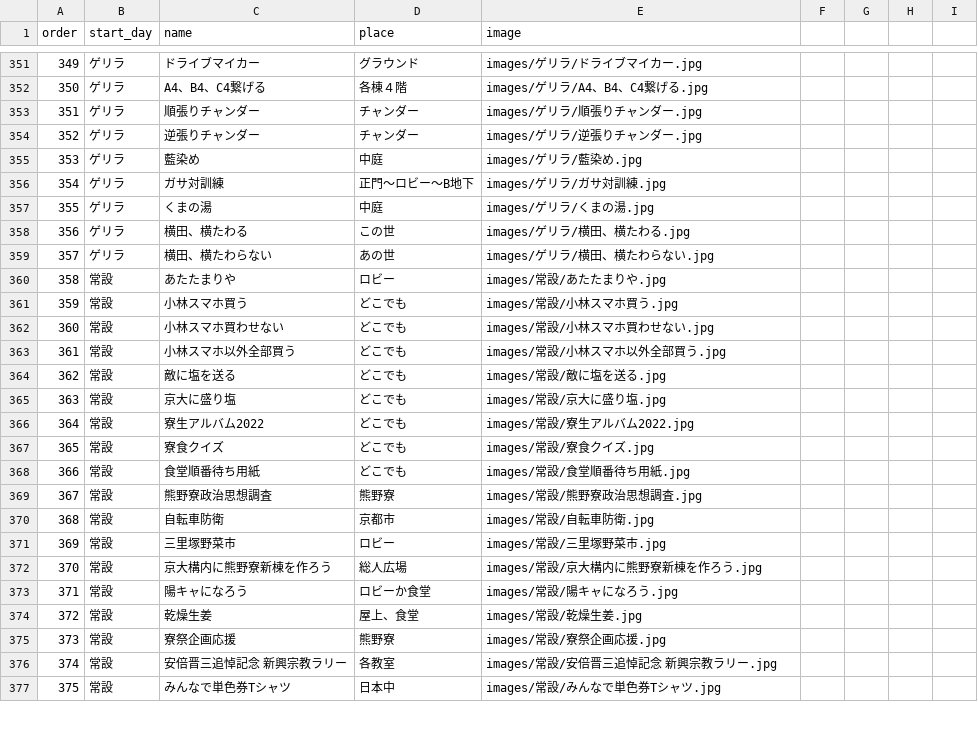
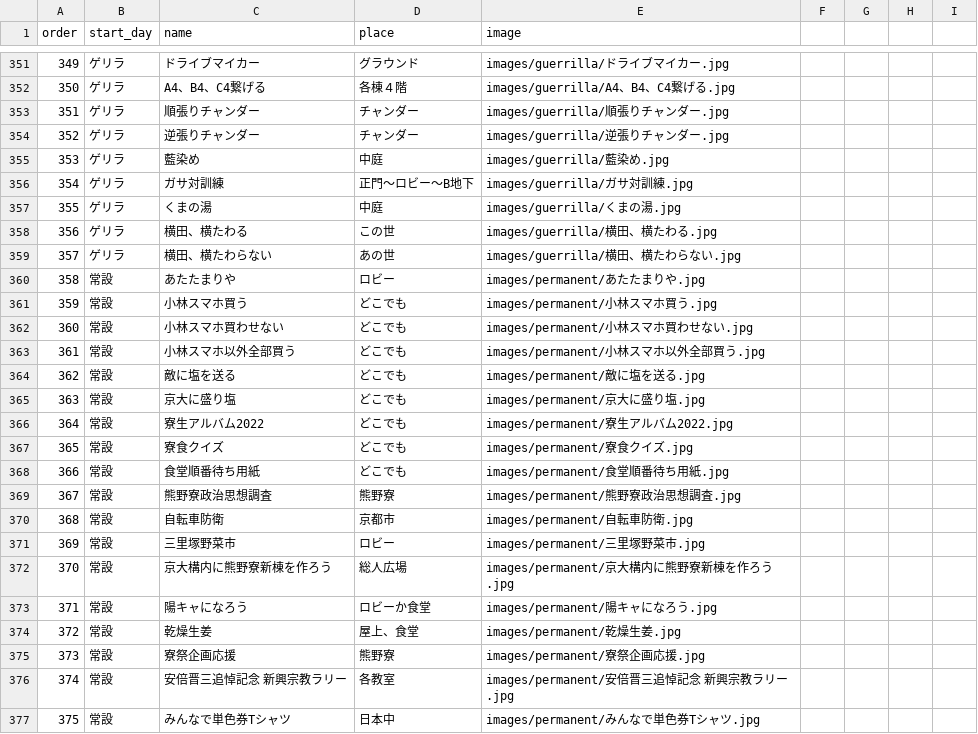
Before and after one commit to kumano-dormitory/Kumanofes2022data, a CSV file: ryosai2022.csv, drawn as a sheet; only a part is shown, gaps mark what is left out; the diff covers the shown part only.

Commit message:
add permanent and guerrilla events

```diff
--- a/ryosai2022.csv
+++ b/ryosai2022.csv
@@ -351,27 +351,27 @@
-349,ゲリラ,ドライブマイカー,グラウンド,images/ゲリラ/ドライブマイカー.jpg,,,,
-350,ゲリラ,A4、B4、C4繋げる,各棟４階,images/ゲリラ/A4、B4、C4繋げる.jpg,,,,
-351,ゲリラ,順張りチャンダー,チャンダー,images/ゲリラ/順張りチャンダー.jpg,,,,
-352,ゲリラ,逆張りチャンダー,チャンダー,images/ゲリラ/逆張りチャンダー.jpg,,,,
-353,ゲリラ,藍染め,中庭,images/ゲリラ/藍染め.jpg,,,,
-354,ゲリラ,ガサ対訓練,正門～ロビー～B地下,images/ゲリラ/ガサ対訓練.jpg,,,,
-355,ゲリラ,くまの湯,中庭,images/ゲリラ/くまの湯.jpg,,,,
-356,ゲリラ,横田、横たわる,この世,images/ゲリラ/横田、横たわる.jpg,,,,
-357,ゲリラ,横田、横たわらない,あの世,images/ゲリラ/横田、横たわらない.jpg,,,,
-358,常設,あたたまりや,ロビー,images/常設/あたたまりや.jpg,,,,
-359,常設,小林スマホ買う,どこでも,images/常設/小林スマホ買う.jpg,,,,
-360,常設,小林スマホ買わせない,どこでも,images/常設/小林スマホ買わせない.jpg,,,,
-361,常設,小林スマホ以外全部買う,どこでも,images/常設/小林スマホ以外全部買う.jpg,,,,
-362,常設,敵に塩を送る,どこでも,images/常設/敵に塩を送る.jpg,,,,
-363,常設,京大に盛り塩,どこでも,images/常設/京大に盛り塩.jpg,,,,
-364,常設,寮生アルバム2022,どこでも,images/常設/寮生アルバム2022.jpg,,,,
-365,常設,寮食クイズ,どこでも,images/常設/寮食クイズ.jpg,,,,
-366,常設,食堂順番待ち用紙,どこでも,images/常設/食堂順番待ち用紙.jpg,,,,
-367,常設,熊野寮政治思想調査,熊野寮,images/常設/熊野寮政治思想調査.jpg,,,,
-368,常設,自転車防衛,京都市,images/常設/自転車防衛.jpg,,,,
-369,常設,三里塚野菜市,ロビー,images/常設/三里塚野菜市.jpg,,,,
-370,常設,京大構内に熊野寮新棟を作ろう,総人広場,images/常設/京大構内に熊野寮新棟を作ろう.jpg,,,,
-371,常設,陽キャになろう,ロビーか食堂,images/常設/陽キャになろう.jpg,,,,
-372,常設,乾燥生姜,屋上、食堂,images/常設/乾燥生姜.jpg,,,,
-373,常設,寮祭企画応援,熊野寮,images/常設/寮祭企画応援.jpg,,,,
-374,常設,安倍晋三追悼記念　新興宗教ラリー,各教室,images/常設/安倍晋三追悼記念　新興宗教ラリー.jpg,,,,
-375,常設,みんなで単色券Tシャツ,日本中,images/常設/みんなで単色券Tシャツ.jpg,,,,
+349,ゲリラ,ドライブマイカー,グラウンド,images/guerrilla/ドライブマイカー.jpg,,,,
+350,ゲリラ,A4、B4、C4繋げる,各棟４階,images/guerrilla/A4、B4、C4繋げる.jpg,,,,
+351,ゲリラ,順張りチャンダー,チャンダー,images/guerrilla/順張りチャンダー.jpg,,,,
+352,ゲリラ,逆張りチャンダー,チャンダー,images/guerrilla/逆張りチャンダー.jpg,,,,
+353,ゲリラ,藍染め,中庭,images/guerrilla/藍染め.jpg,,,,
+354,ゲリラ,ガサ対訓練,正門～ロビー～B地下,images/guerrilla/ガサ対訓練.jpg,,,,
+355,ゲリラ,くまの湯,中庭,images/guerrilla/くまの湯.jpg,,,,
+356,ゲリラ,横田、横たわる,この世,images/guerrilla/横田、横たわる.jpg,,,,
+357,ゲリラ,横田、横たわらない,あの世,images/guerrilla/横田、横たわらない.jpg,,,,
+358,常設,あたたまりや,ロビー,images/permanent/あたたまりや.jpg,,,,
+359,常設,小林スマホ買う,どこでも,images/permanent/小林スマホ買う.jpg,,,,
+360,常設,小林スマホ買わせない,どこでも,images/permanent/小林スマホ買わせない.jpg,,,,
+361,常設,小林スマホ以外全部買う,どこでも,images/permanent/小林スマホ以外全部買う.jpg,,,,
+362,常設,敵に塩を送る,どこでも,images/permanent/敵に塩を送る.jpg,,,,
+363,常設,京大に盛り塩,どこでも,images/permanent/京大に盛り塩.jpg,,,,
+364,常設,寮生アルバム2022,どこでも,images/permanent/寮生アルバム2022.jpg,,,,
+365,常設,寮食クイズ,どこでも,images/permanent/寮食クイズ.jpg,,,,
+366,常設,食堂順番待ち用紙,どこでも,images/permanent/食堂順番待ち用紙.jpg,,,,
+367,常設,熊野寮政治思想調査,熊野寮,images/permanent/熊野寮政治思想調査.jpg,,,,
+368,常設,自転車防衛,京都市,images/permanent/自転車防衛.jpg,,,,
+369,常設,三里塚野菜市,ロビー,images/permanent/三里塚野菜市.jpg,,,,
+370,常設,京大構内に熊野寮新棟を作ろう,総人広場,images/permanent/京大構内に熊野寮新棟を作ろう.jpg,,,,
+371,常設,陽キャになろう,ロビーか食堂,images/permanent/陽キャになろう.jpg,,,,
+372,常設,乾燥生姜,屋上、食堂,images/permanent/乾燥生姜.jpg,,,,
+373,常設,寮祭企画応援,熊野寮,images/permanent/寮祭企画応援.jpg,,,,
+374,常設,安倍晋三追悼記念　新興宗教ラリー,各教室,images/permanent/安倍晋三追悼記念　新興宗教ラリー.jpg,,,,
+375,常設,みんなで単色券Tシャツ,日本中,images/permanent/みんなで単色券Tシャツ.jpg,,,,
```
Also changed, not shown: 92 edited cells elsewhere in this file, 4 other files.
